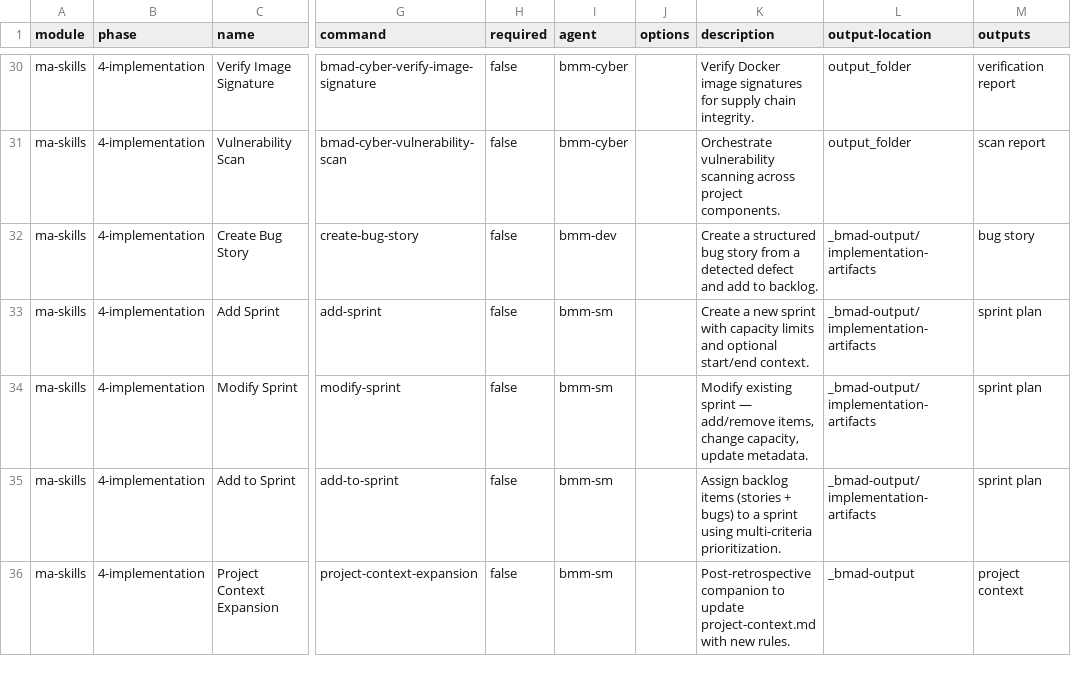
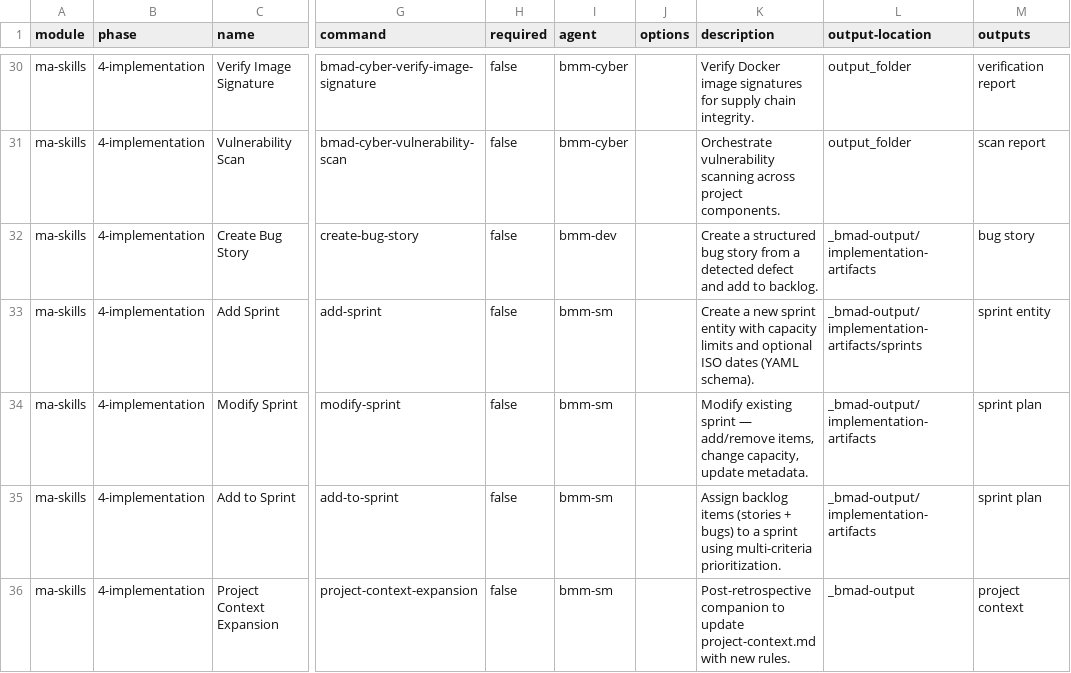
Before and after one commit to mayafit/AI_Agents, a CSV file: lib/bmad-extension/module-help.csv, drawn as a sheet; only a part is shown, gaps mark what is left out; the diff names each change by its address in the sheet, - before the commit and + after, or states it on an @@ line.

```diff
--- a/lib/bmad-extension/module-help.csv
+++ b/lib/bmad-extension/module-help.csv
-K33 (description): …new sprint with capacity limits and optional start/end context.
+K33 (description): …new sprint entity with capacity limits and optional ISO dates (YAML schema).
-L33 (output-location): _bmad-output/implementation-artifacts
+L33 (output-location): _bmad-output/implementation-artifacts/sprints
-M33 (outputs): sprint plan
+M33 (outputs): sprint entity
```
Also changed, not shown: 13 other files.
